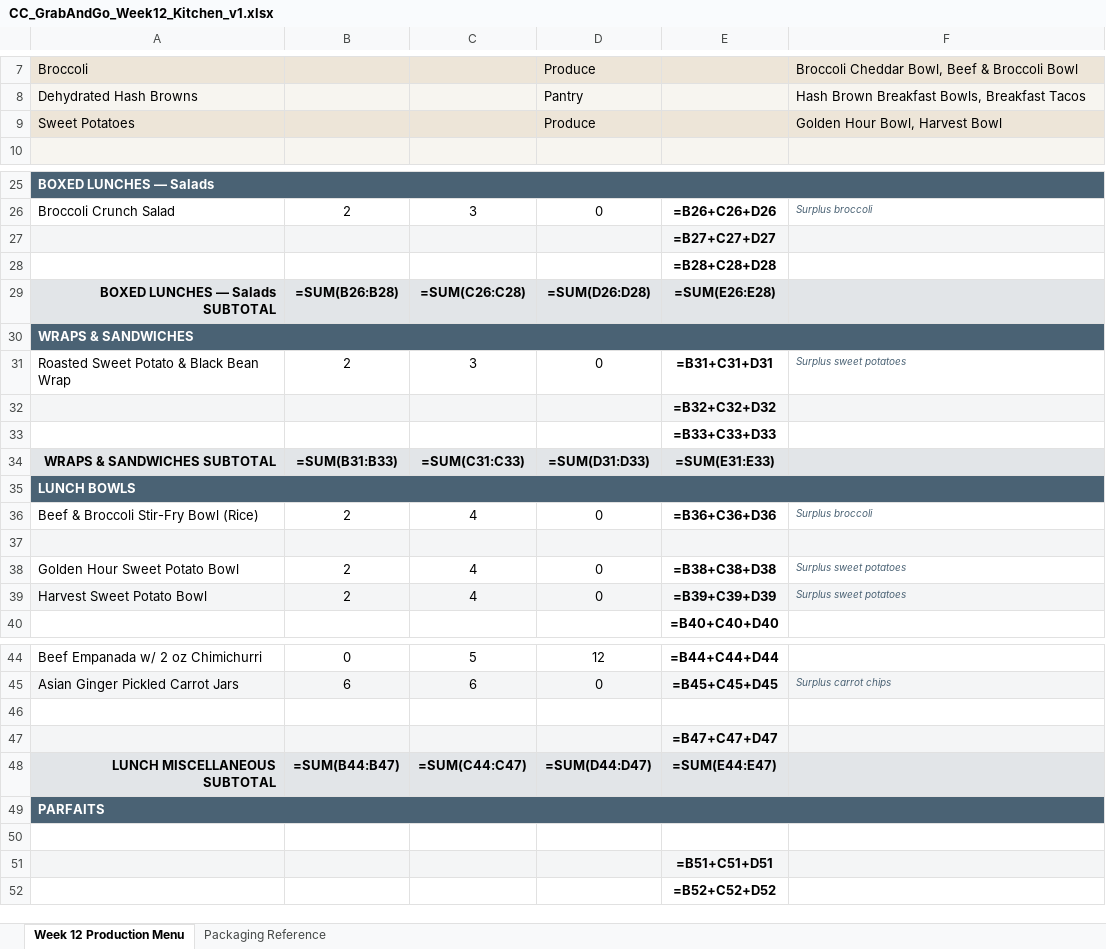
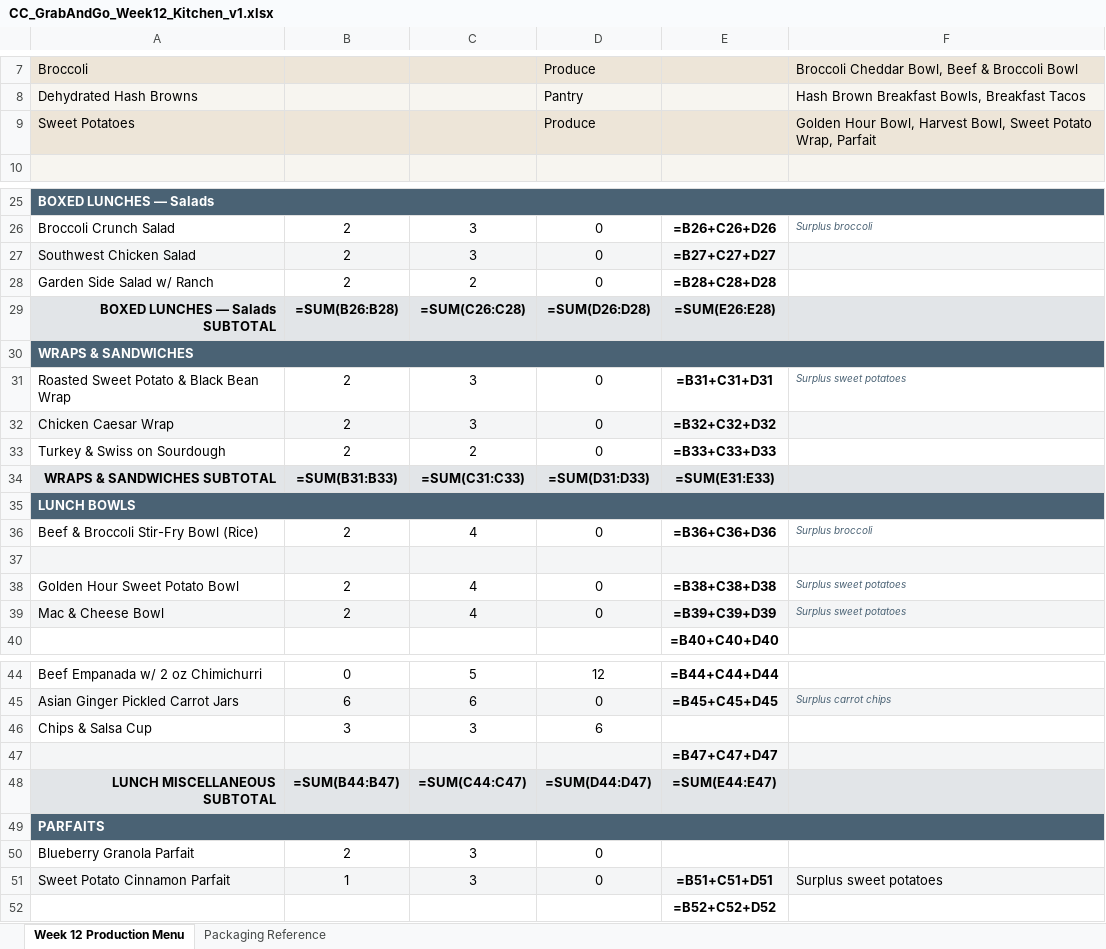
Before and after one commit to NakiaKelley/Main, an Excel workbook: CC_GrabAndGo_Week12_Kitchen_v1.xlsx, sheet Week 12 Production Menu, drawn as a sheet; only a part is shown, gaps mark what is left out; values as stored, in another font and other column widths than the file's, no borders; formulas without a stored value are shown as written; removed rows and columns are numbered as before the commit, all else as after; the diff names each change by its address in the sheet, - before the commit and + after, or states it on an @@ line.

```diff
--- a/CC_GrabAndGo_Week12_Kitchen_v1.xlsx (sheet Week 12 Production Menu)
+++ b/CC_GrabAndGo_Week12_Kitchen_v1.xlsx (sheet Week 12 Production Menu)
-F9: Golden Hour Bowl, Harvest Bowl
+F9: Golden Hour Bowl, Harvest Bowl, Sweet Potato Wrap, Parfait
-row 27:  |  |  |  | =B27+C27+D27
-row 28:  |  |  |  | =B28+C28+D28
+row 27: Southwest Chicken Salad | 2 | 3 | 0 | =B27+C27+D27
+row 28: Garden Side Salad w/ Ranch | 2 | 2 | 0 | =B28+C28+D28
-row 32:  |  |  |  | =B32+C32+D32
-row 33:  |  |  |  | =B33+C33+D33
+row 32: Chicken Caesar Wrap | 2 | 3 | 0 | =B32+C32+D32
+row 33: Turkey & Swiss on Sourdough | 2 | 2 | 0 | =B33+C33+D33
-A39: Harvest Sweet Potato Bowl
+A39: Mac & Cheese Bowl
-row 46: (empty)
+row 46: Chips & Salsa Cup | 3 | 3 | 6
-row 50: (empty)
+row 50: Blueberry Granola Parfait | 2 | 3 | 0
-row 51:  |  |  |  | =B51+C51+D51
+row 51: Sweet Potato Cinnamon Parfait | 1 | 3 | 0 | =B51+C51+D51 | Surplus sweet potatoes
```
Also changed, not shown: 2 other files.
